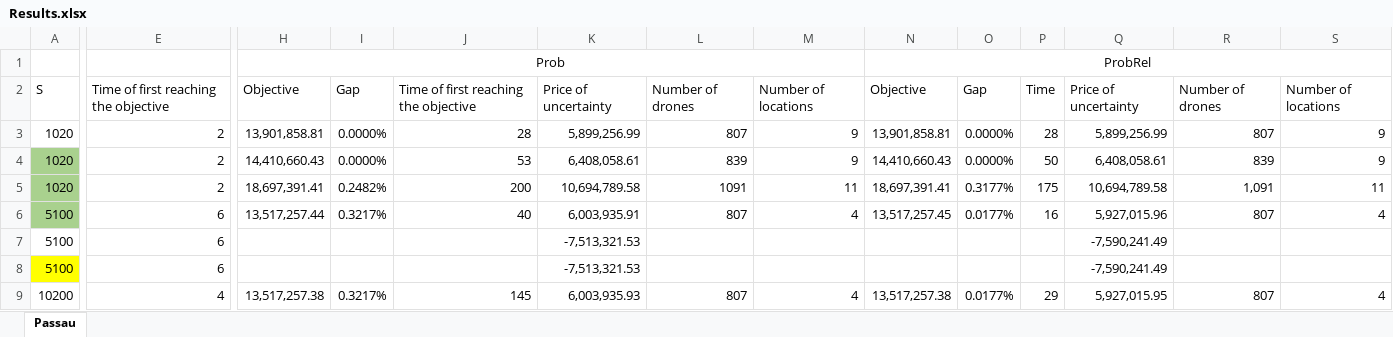
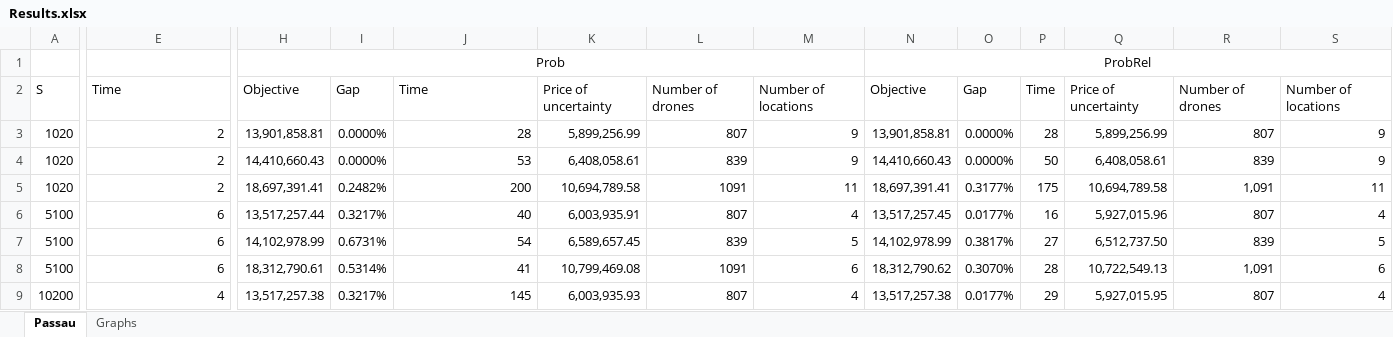
Before and after one commit to petrenaa/Master_Thesis_Drone_Specimen_Delivery, an Excel workbook: Results.xlsx, sheet Passau, drawn as a sheet; only a part is shown, gaps mark what is left out; values as stored, in another font and other column widths than the file's, no borders; the diff covers the shown part only; the diff names each change by its address in the sheet, - before the commit and + after, or states it on an @@ line.

```diff
--- a/Results.xlsx (sheet Passau)
+++ b/Results.xlsx (sheet Passau)
+sheet tab: Graphs
-E2: Time of first reaching the objective
+E2: Time
-J2: Time of first reaching the objective
+J2: Time
-A4:A6 fill: #A9D18E
+A4:A6 fill: none
-H7: (empty)
+H7: 14,102,978.99
-I7: (empty)
+I7: 0.6731%
-J7: (empty)
+J7: 54
-K7: -7,513,321.53
+K7: 6,589,657.45
-L7: (empty)
+L7: 839
-M7: (empty)
+M7: 5
-N7: (empty)
+N7: 14,102,978.99
-O7: (empty)
+O7: 0.3817%
-P7: (empty)
+P7: 27
-Q7: -7,590,241.49
+Q7: 6,512,737.50
-R7: (empty)
+R7: 839
-S7: (empty)
+S7: 5
-A8 fill: #FFFF00
+A8 fill: none
-H8: (empty)
+H8: 18,312,790.61
-I8: (empty)
+I8: 0.5314%
-J8: (empty)
+J8: 41
-K8: -7,513,321.53
+K8: 10,799,469.08
-L8: (empty)
+L8: 1091
-M8: (empty)
+M8: 6
-N8: (empty)
+N8: 18,312,790.62
-O8: (empty)
+O8: 0.3070%
-P8: (empty)
+P8: 28
-Q8: -7,590,241.49
+Q8: 10,722,549.13
-R8: (empty)
+R8: 1,091
-S8: (empty)
+S8: 6
```
Also changed, not shown: 24 edited cells and cell formats elsewhere in this sheet, 8 other files.
